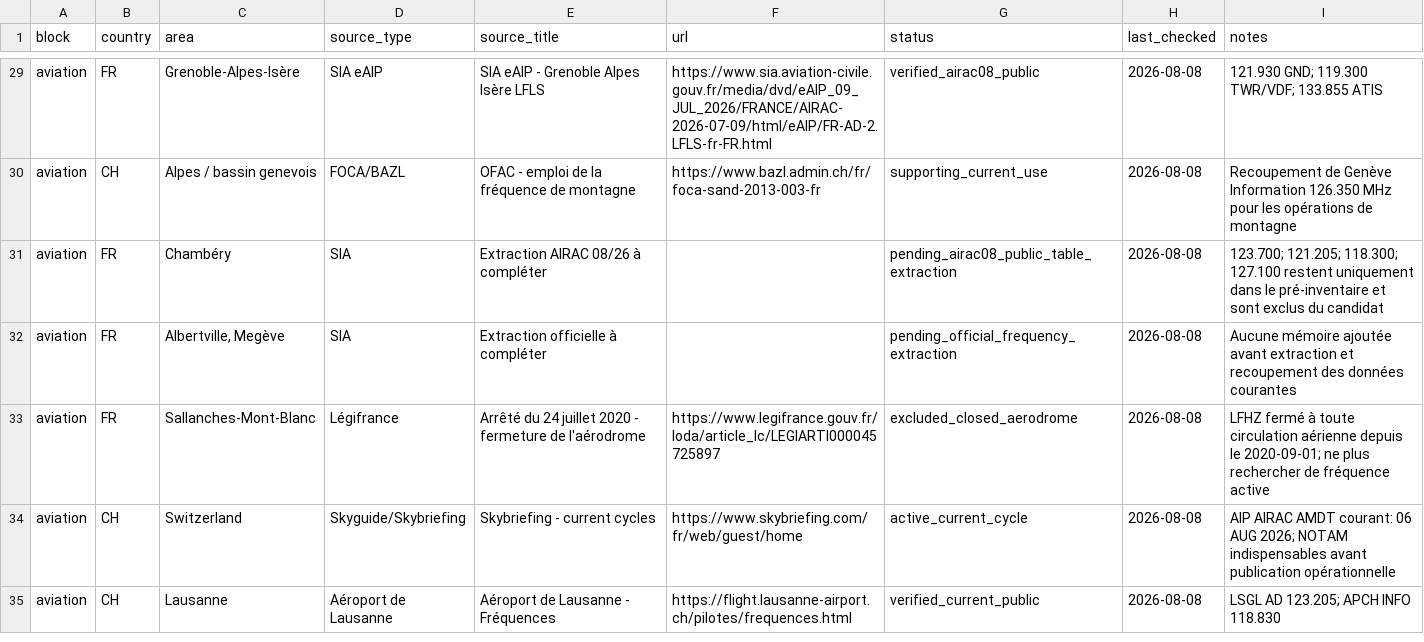
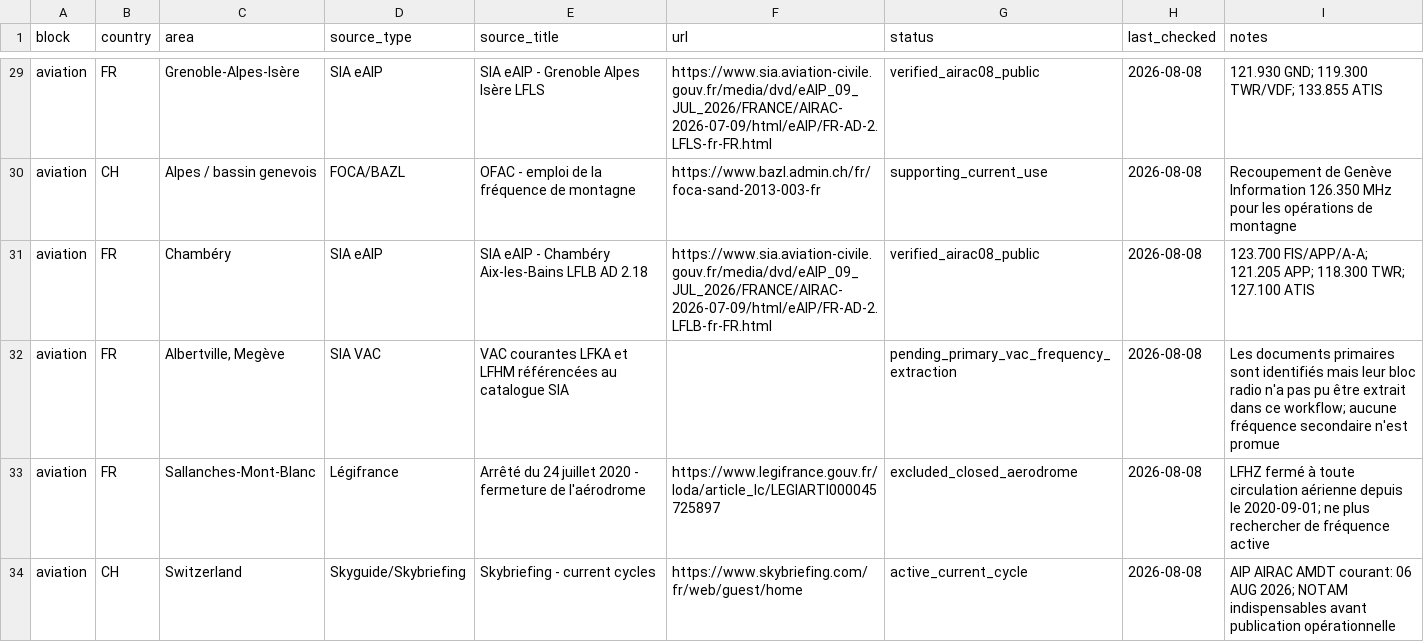
Before and after one commit to b2techstudio/radiopack-france, a CSV file: research/annecy-alpes-leman-v0.2/source-register.csv, drawn as a sheet; only a part is shown, gaps mark what is left out; the shorter side is filled out with more unchanged rows.

Commit message:
Update aviation source register for Chambery

```diff
--- a/research/annecy-alpes-leman-v0.2/source-register.csv
+++ b/research/annecy-alpes-leman-v0.2/source-register.csv
@@ -30,4 +30,4 @@ aviation,FR,Grenoble-Alpes-Isère,SIA eAIP,"SIA eAIP - Grenoble Alpes Isère LFL
 aviation,CH,"Alpes / bassin genevois",FOCA/BAZL,"OFAC - emploi de la fréquence de montagne",https://www.bazl.admin.ch/fr/foca-sand-2013-003-fr,supporting_current_use,2026-08-08,"Recoupement de Genève Information 126.350 MHz pour les opérations de montagne"
-aviation,FR,Chambéry,SIA,Extraction AIRAC 08/26 à compléter,,pending_airac08_public_table_extraction,2026-08-08,"123.700; 121.205; 118.300; 127.100 restent uniquement dans le pré-inventaire et sont exclus du candidat"
-aviation,FR,"Albertville, Megève",SIA,Extraction officielle à compléter,,pending_official_frequency_extraction,2026-08-08,"Aucune mémoire ajoutée avant extraction et recoupement des données courantes"
+aviation,FR,Chambéry,SIA eAIP,"SIA eAIP - Chambéry Aix-les-Bains LFLB AD 2.18",https://www.sia.aviation-civile.gouv.fr/media/dvd/eAIP_09_JUL_2026/FRANCE/AIRAC-2026-07-09/html/eAIP/FR-AD-2.LFLB-fr-FR.html,verified_airac08_public,2026-08-08,"123.700 FIS/APP/A-A; 121.205 APP; 118.300 TWR; 127.100 ATIS"
+aviation,FR,"Albertville, Megève",SIA VAC,"VAC courantes LFKA et LFHM référencées au catalogue SIA",,pending_primary_vac_frequency_extraction,2026-08-08,"Les documents primaires sont identifiés mais leur bloc radio n'a pas pu être extrait dans ce workflow; aucune fréquence secondaire n'est promue"
 aviation,FR,Sallanches-Mont-Blanc,Légifrance,"Arrêté du 24 juillet 2020 - fermeture de l'aérodrome",https://www.legifrance.gouv.fr/loda/article_lc/LEGIARTI000045725897,excluded_closed_aerodrome,2026-08-08,"LFHZ fermé à toute circulation aérienne depuis le 2020-09-01; ne plus rechercher de fréquence active"
```
